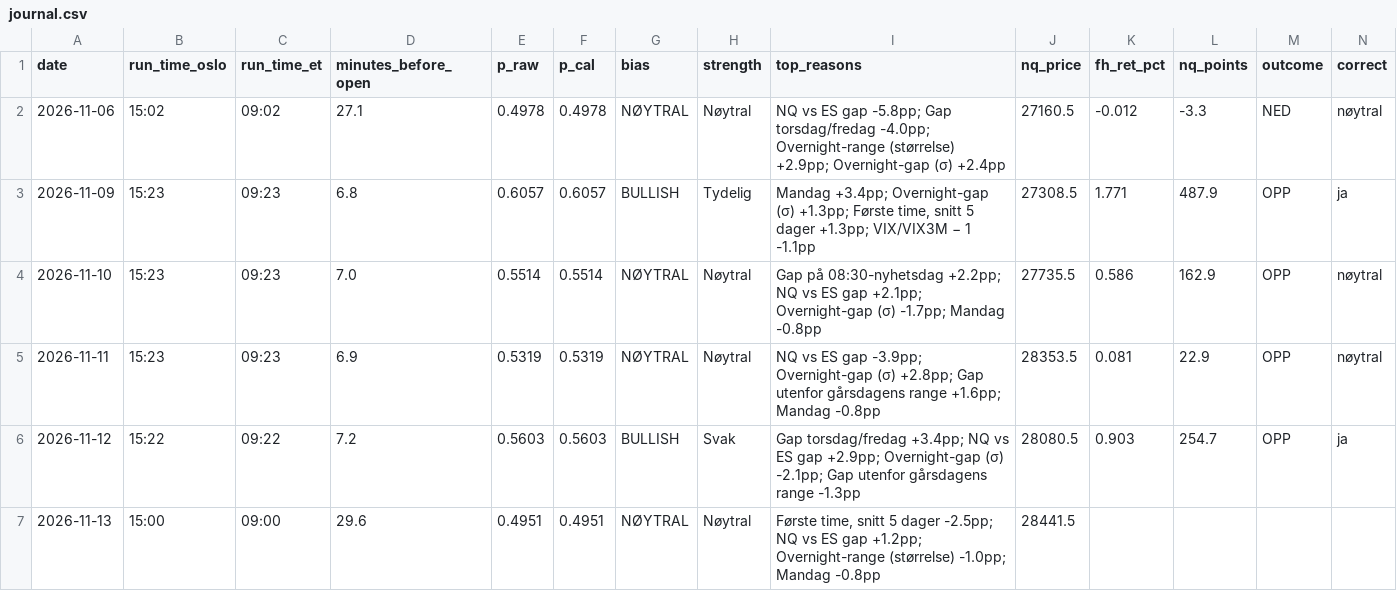
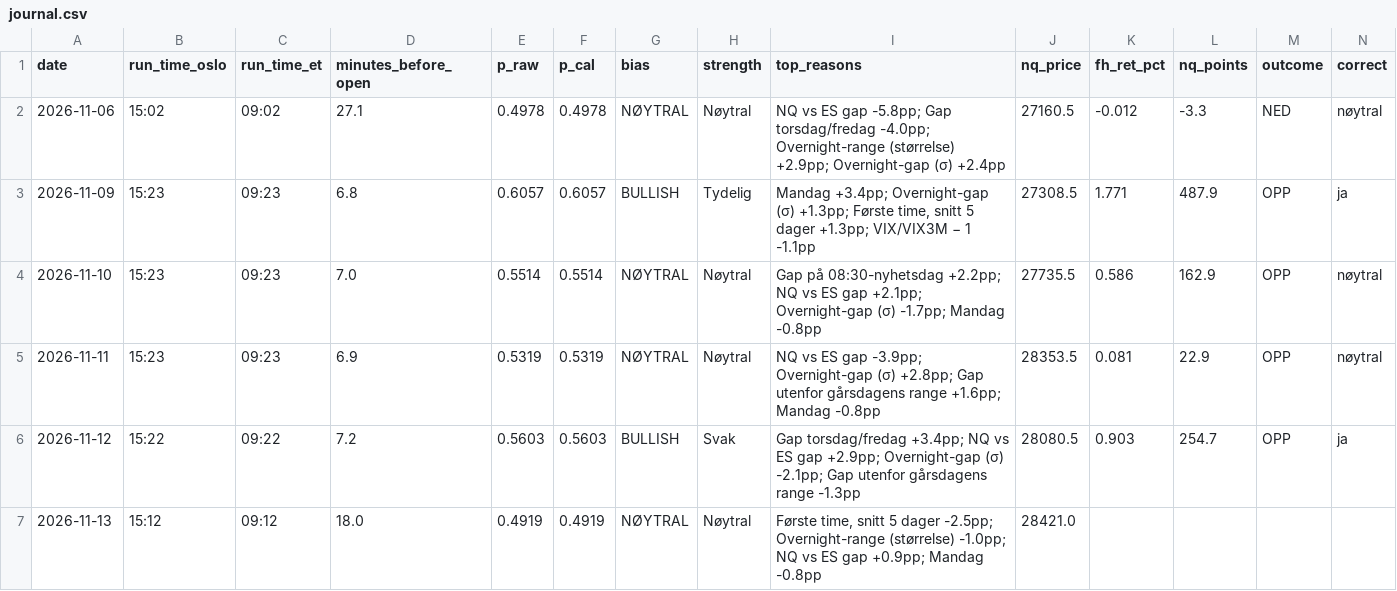
Before and after one commit to 21Matso/nq-bias, a CSV file: data/journal.csv, drawn as a sheet.

```diff
--- a/data/journal.csv
+++ b/data/journal.csv
@@ -6,2 +6,2 @@ date,run_time_oslo,run_time_et,minutes_before_open,p_raw,p_cal,bias,strength,top
 2026-11-12,15:22,09:22,7.2,0.5603,0.5603,BULLISH,Svak,Gap torsdag/fredag +3.4pp; NQ vs ES gap +2.9pp; Overnight-gap (σ) -2.1pp; Gap utenfor gårsdagens range -1.3pp,28080.5,0.903,254.7,OPP,ja
-2026-11-13,15:00,09:00,29.6,0.4951,0.4951,NØYTRAL,Nøytral,"Første time, snitt 5 dager -2.5pp; NQ vs ES gap +1.2pp; Overnight-range (størrelse) -1.0pp; Mandag -0.8pp",28441.5,,,,
+2026-11-13,15:12,09:12,18.0,0.4919,0.4919,NØYTRAL,Nøytral,"Første time, snitt 5 dager -2.5pp; Overnight-range (størrelse) -1.0pp; NQ vs ES gap +0.9pp; Mandag -0.8pp",28421.0,,,,
```
Also changed, not shown: 1 other file.
